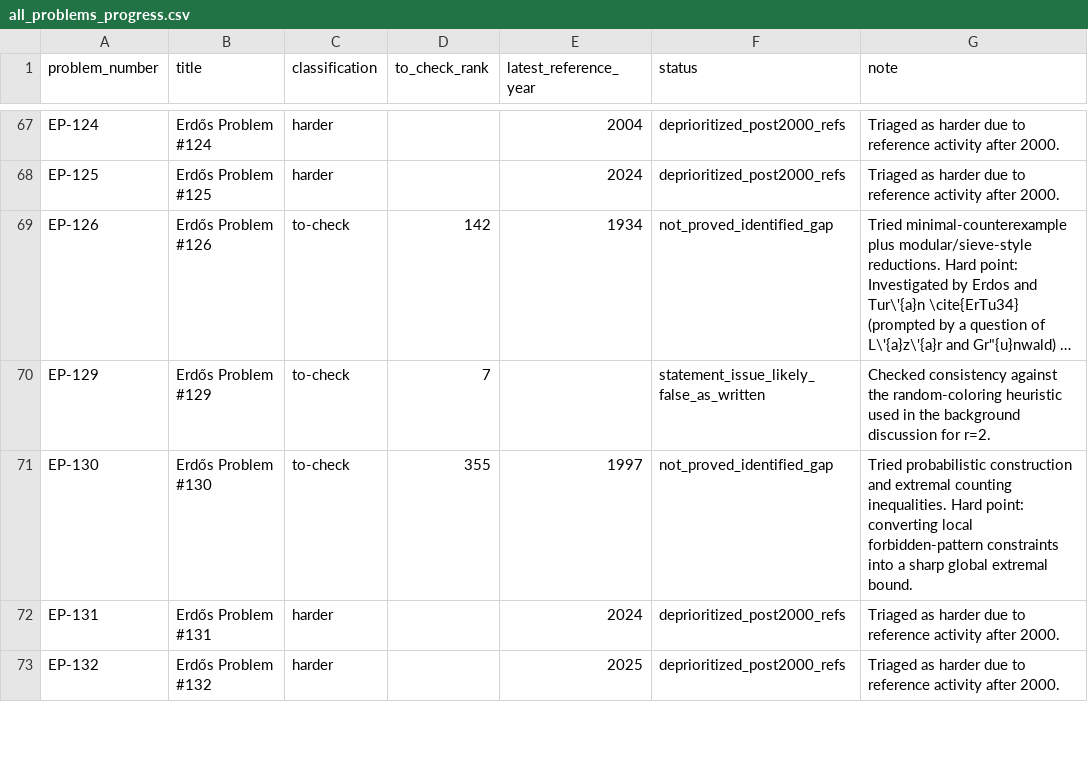
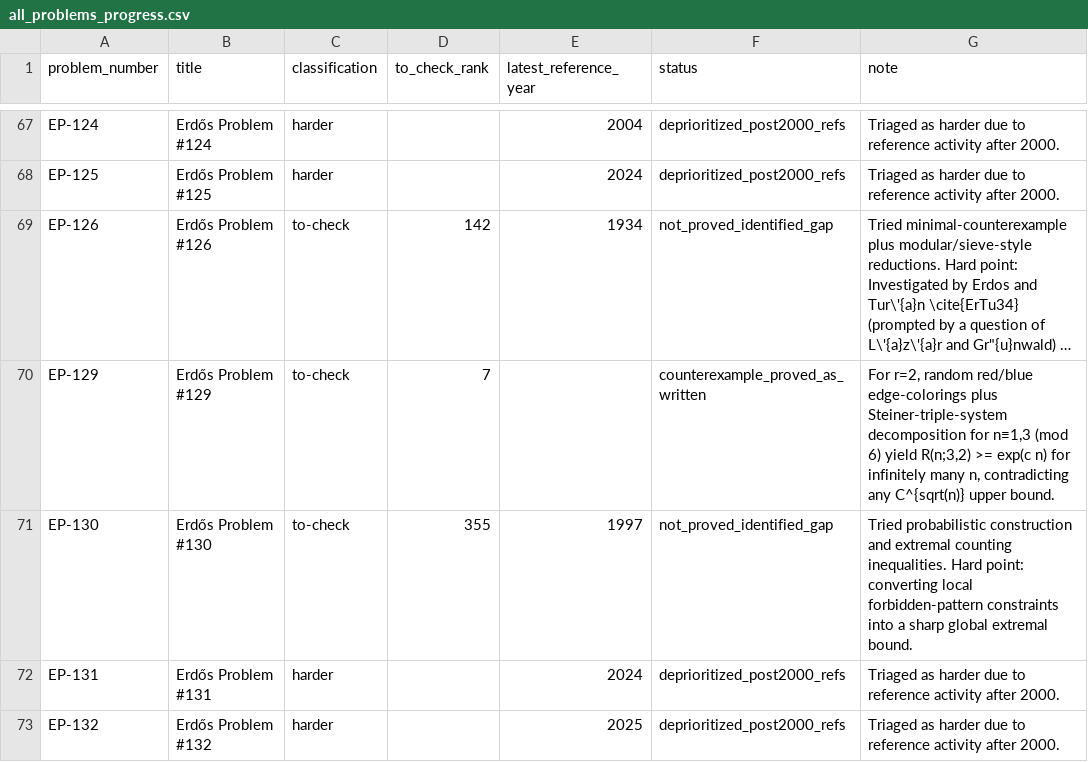
Before and after one commit to przchojecki/agentic-erdos, a CSV file: data/all_problems_progress.csv, drawn as a sheet; only a part is shown, gaps mark what is left out; long unchanged cells end in …; the diff names each change by its address in the sheet, - before the commit and + after, or states it on an @@ line.

Commit message:
Prove EP-129 false as written via r=2 exponential lower bound

```diff
--- a/data/all_problems_progress.csv
+++ b/data/all_problems_progress.csv
-F70 (status): statement_issue_likely_false_as_written
+F70 (status): counterexample_proved_as_written
-G70 (note): Checked consistency against the random-coloring heuristic used in the background discussion for r=2.
+G70 (note): For r=2, random red/blue edge-colorings plus Steiner-triple-system decomposition for n≡1,3 (mod 6) yield R(n;3,2) >= exp(c n) for infinitely many n, contradicting any C^{sqrt(n)} upper bound.
```
Also changed, not shown: 3 other files.
